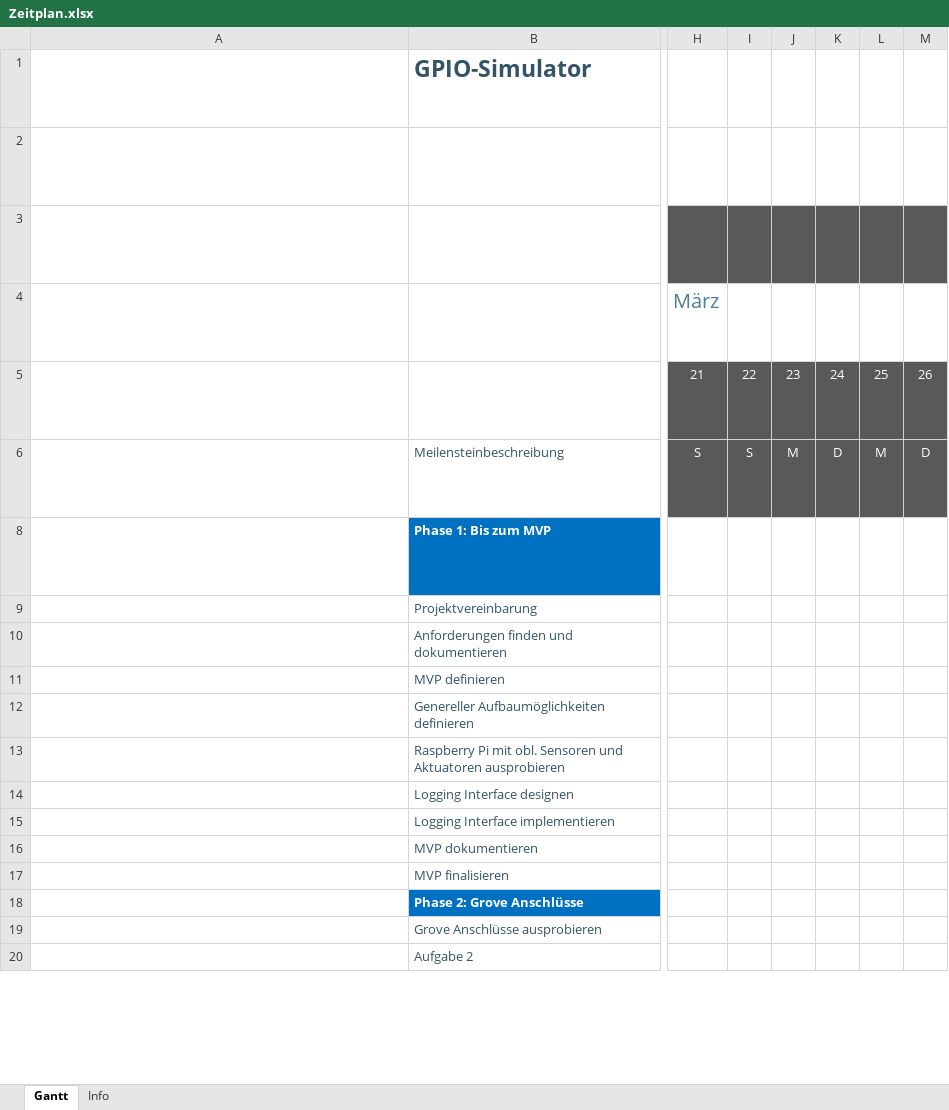
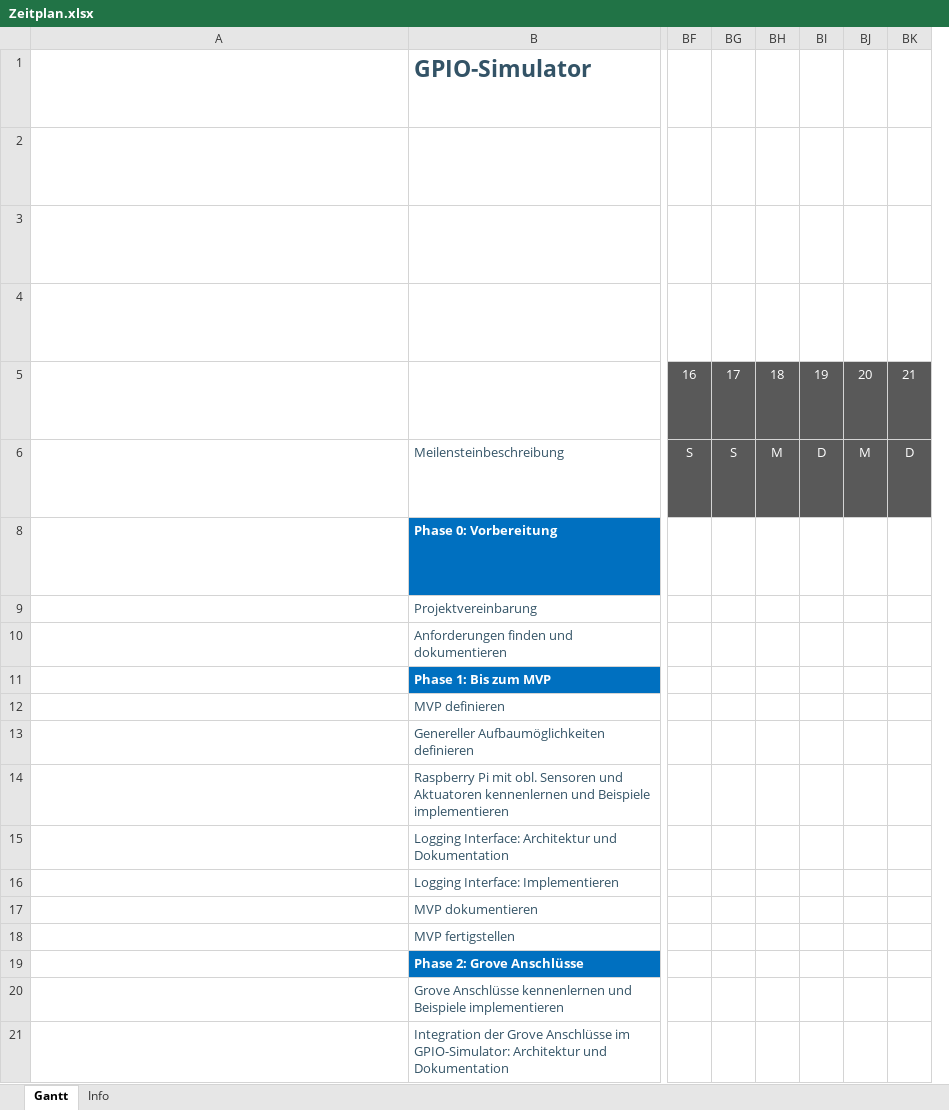
Before and after one commit to FHNW-IP5-IP6/GPIOSimulator, an Excel workbook: docs/Zeitplan.xlsx, sheet Gantt, drawn as a sheet; only a part is shown, gaps mark what is left out; long unchanged cells end in …; values as stored, in another font and other column widths than the file's, no borders; charts and pictures and conditional formats and table styles not drawn; removed rows and columns are numbered as before the commit, all else as after; rows hold the shown columns only; the diff covers the shown part only; the diff names each change by its address in the sheet, - before the commit and + after, or states it on an @@ line.

Commit message:
updated zeitplan: added phase 0 and updated tasks

```diff
--- a/docs/Zeitplan.xlsx (sheet Gantt)
+++ b/docs/Zeitplan.xlsx (sheet Gantt)
-column H, rows 4-6: März | 21 | S
-column I, rows 5-6: 22 | S
-column J, rows 5-6: 23 | M
-column K, rows 5-6: 24 | D
-column L, rows 5-6: 25 | M
-column M, rows 5-6: 26 | D
+column BF, rows 5-6: 16 | S
+column BG, rows 5-6: 17 | S
+column BH, rows 5-6: 18 | M
+column BI, rows 5-6: 19 | D
+column BJ, rows 5-6: 20 | M
+column BK, rows 5-6: 21 | D
-B8: Phase 1: Bis zum MVP
+B8: Phase 0: Vorbereitung
+row 11:  | Phase 1: Bis zum MVP
-B14: …und Aktuatoren ausprobieren
+B14: …und Aktuatoren kennenlernen und Beispiele implementieren
-B15: Logging Interface designen
+B15: Logging Interface: Architektur und Dokumentation
-B16: Logging Interface implementieren
+B16: Logging Interface: Implementieren
-row 17:  | MVP finalisieren
+row 18:  | MVP fertigstellen
-B20: Grove Anschlüsse ausprobieren
+B20: Grove Anschlüsse kennenlernen und Beispiele implementieren
-B21: Aufgabe 2
+B21: Integration der Grove Anschlüsse im GPIO-Simulator: Architektur und Dokumentation
```
Also changed, not shown: 5 added rows, 5 removed rows, 15 edited cells and cell formats elsewhere in this sheet, formulas that keep their value, charts or pictures.
